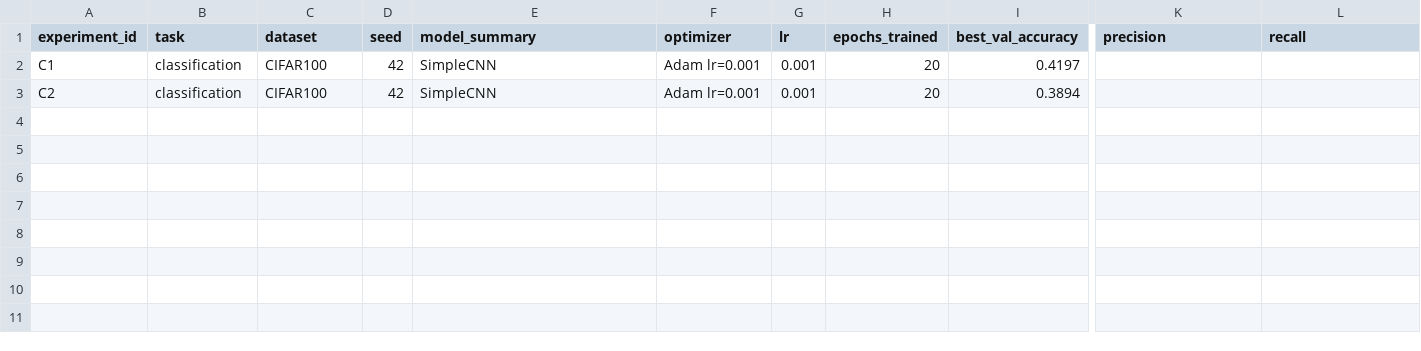
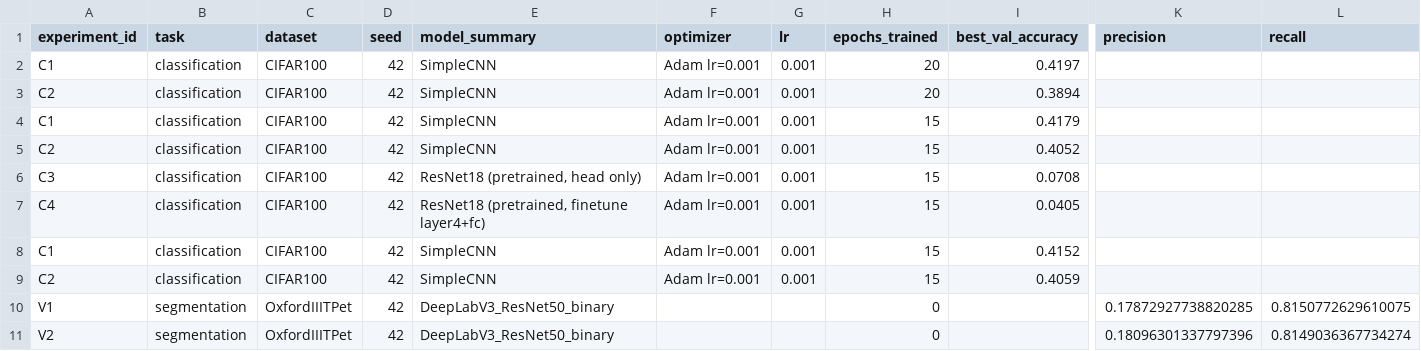
Before and after one commit to soalko/Artificial_Intelligence_Engineering, a CSV file: homeworks/HW10-11/artifacts/runs.csv, drawn as a sheet; only a part is shown, gaps mark what is left out; rows hold the shown columns only; the diff names each change by its address in the sheet, - before the commit and + after, or states it on an @@ line.

```diff
--- a/homeworks/HW10-11/artifacts/runs.csv
+++ b/homeworks/HW10-11/artifacts/runs.csv
+row 4: C1 | classification | CIFAR100 | 42 | SimpleCNN | Adam lr=0.001 | 0.001 | 15 | 0.4179
+row 5: C2 | classification | CIFAR100 | 42 | SimpleCNN | Adam lr=0.001 | 0.001 | 15 | 0.4052
+row 6: C3 | classification | CIFAR100 | 42 | ResNet18 (pretrained, head only) | Adam lr=0.001 | 0.001 | 15 | 0.0708
+row 7: C4 | classification | CIFAR100 | 42 | ResNet18 (pretrained, finetune layer4+fc) | Adam lr=0.001 | 0.001 | 15 | 0.0405
+row 8: C1 | classification | CIFAR100 | 42 | SimpleCNN | Adam lr=0.001 | 0.001 | 15 | 0.4152
+row 9: C2 | classification | CIFAR100 | 42 | SimpleCNN | Adam lr=0.001 | 0.001 | 15 | 0.4059
+row 10: V1 | segmentation | OxfordIIITPet | 42 | DeepLabV3_ResNet50_binary |  |  | 0 |  | 0.17872927738820285 | 0.8150772629610075
+row 11: V2 | segmentation | OxfordIIITPet | 42 | DeepLabV3_ResNet50_binary |  |  | 0 |  | 0.18096301337797396 | 0.8149036367734274
```
Also changed, not shown: 10 other files.
